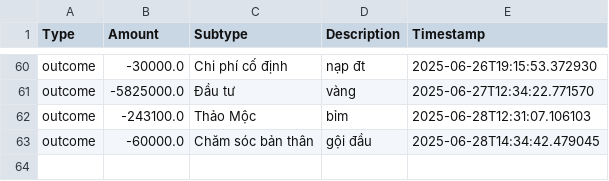
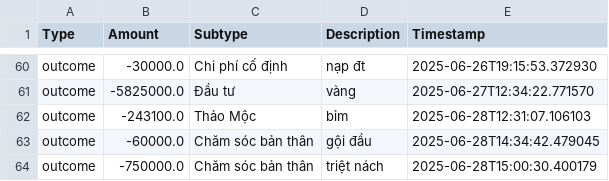
Before and after one commit to itsngocanh/budget-tracking, a CSV file: 03.my_data.csv, drawn as a sheet; only a part is shown, gaps mark what is left out; the diff names each change by its address in the sheet, - before the commit and + after, or states it on an @@ line.

Commit message:
Update 03.my_data.csv from expenses.json

```diff
--- a/03.my_data.csv
+++ b/03.my_data.csv
+row 64: outcome | -750000.0 | Chăm sóc bản thân | triệt nách | 2025-06-28T15:00:30.400179
```
